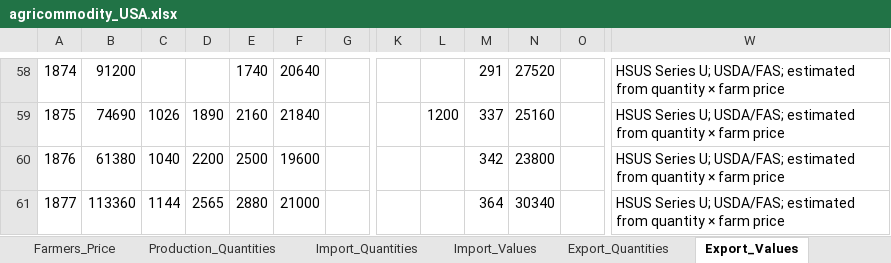
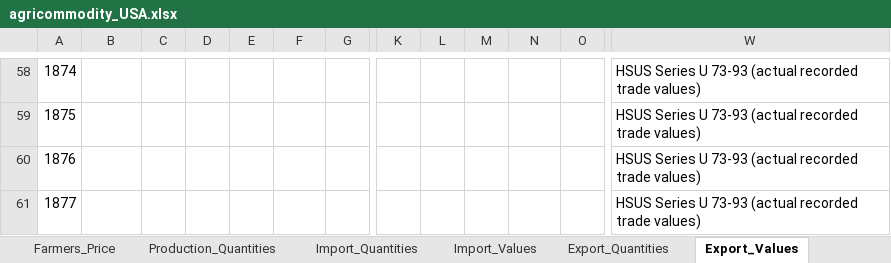
Before and after one commit to osmandemirbag/landpolicies, an Excel workbook: agricommodity_USA.xlsx, sheet Export_Values, drawn as a sheet; only a part is shown, gaps mark what is left out; values as stored, in another font and other column widths than the file's, no borders; the diff covers the shown part only; the diff names each change by its address in the sheet, - before the commit and + after, or states it on an @@ line.

```diff
--- a/agricommodity_USA.xlsx (sheet Export_Values)
+++ b/agricommodity_USA.xlsx (sheet Export_Values)
-B58: 91200
+B58: (empty)
-E58: 1740
+E58: (empty)
-F58: 20640
+F58: (empty)
-M58: 291
+M58: (empty)
-N58: 27520
+N58: (empty)
-W58:W61: HSUS Series U; USDA/FAS; estimated from quantity × farm price
+W58:W61: HSUS Series U 73-93 (actual recorded trade values)
-B59: 74690
+B59: (empty)
-C59: 1026
+C59: (empty)
-D59: 1890
+D59: (empty)
-E59: 2160
+E59: (empty)
-F59: 21840
+F59: (empty)
-L59: 1200
+L59: (empty)
-M59: 337
+M59: (empty)
-N59: 25160
+N59: (empty)
-B60: 61380
+B60: (empty)
-C60: 1040
+C60: (empty)
-D60: 2200
+D60: (empty)
-E60: 2500
+E60: (empty)
-F60: 19600
+F60: (empty)
-M60: 342
+M60: (empty)
-N60: 23800
+N60: (empty)
-B61: 113360
+B61: (empty)
-C61: 1144
+C61: (empty)
-D61: 2565
+D61: (empty)
-E61: 2880
+E61: (empty)
-F61: 21000
+F61: (empty)
-M61: 364
+M61: (empty)
-N61: 30340
+N61: (empty)
```
Also changed, not shown: 1479 edited cells elsewhere in this sheet, sheet Import_Values, 1 other file.
